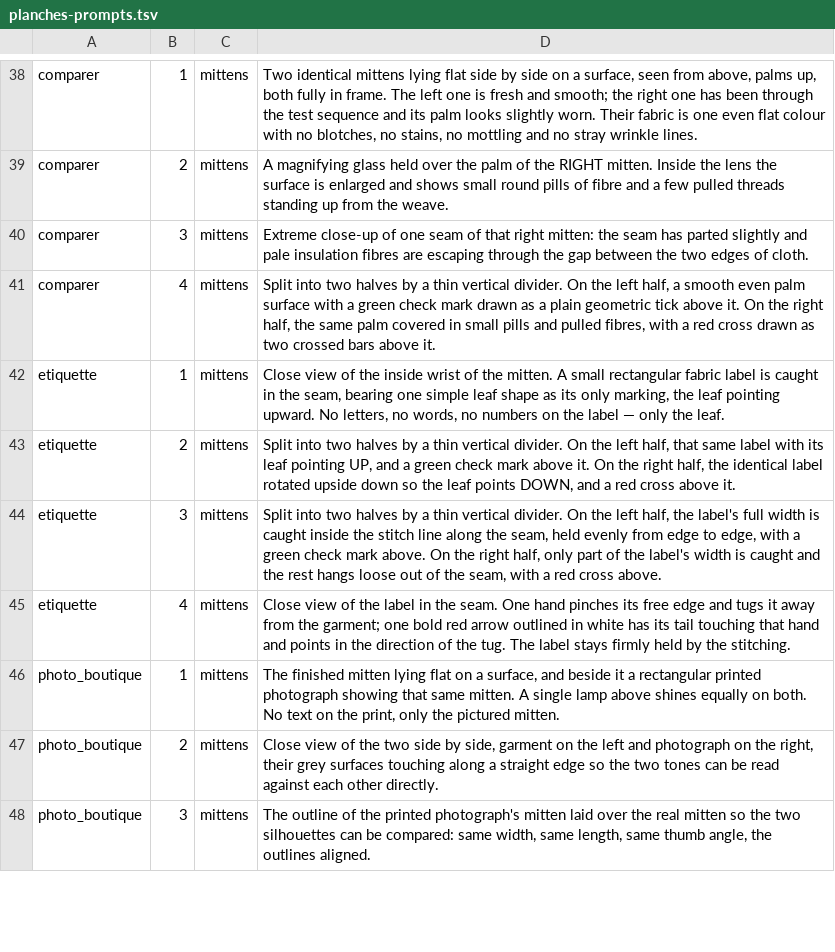
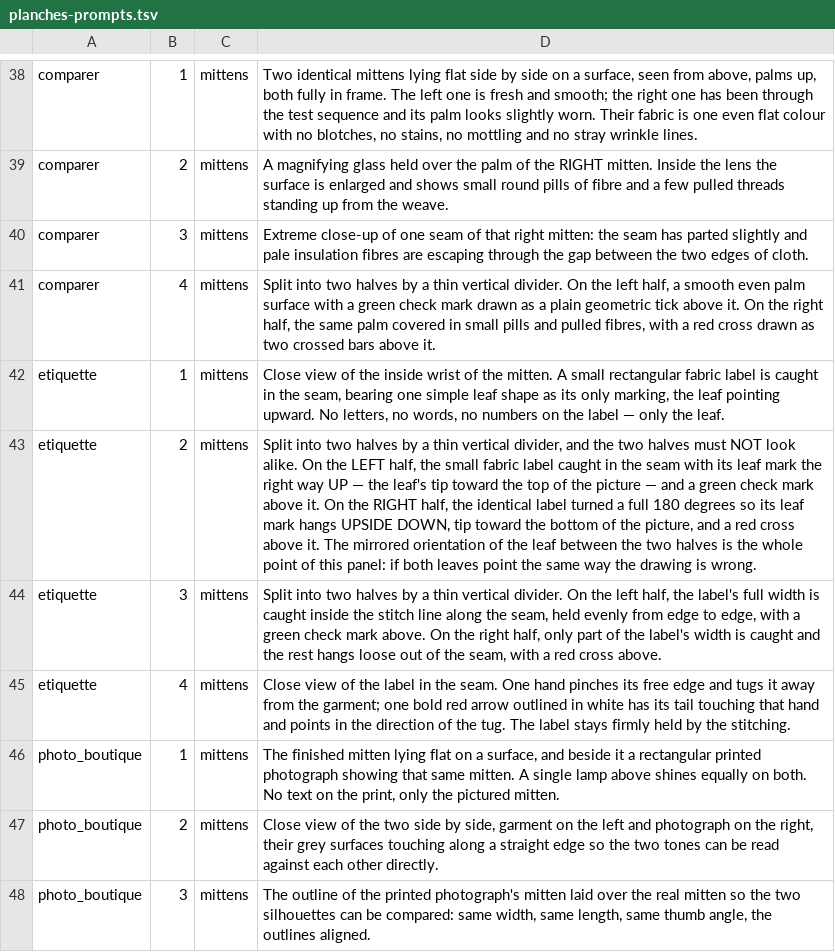
Before and after one commit to lasclay/missive-automations, a TSV file: mrp/donnees/planches-prompts.tsv, drawn as a sheet; only a part is shown, gaps mark what is left out; the diff names each change by its address in the sheet, - before the commit and + after, or states it on an @@ line.

```diff
--- a/mrp/donnees/planches-prompts.tsv
+++ b/mrp/donnees/planches-prompts.tsv
-D43: …thin vertical divider. On the left half, that same label with its leaf pointing UP, and a green check mark above it. On the right half, the identical label rotated upside down so the leaf points DOWN, and a red cross above it.
+D43: …thin vertical divider, and the two halves must NOT look alike. On the LEFT half, the small fabric label caught in the seam with its leaf mark the right way UP — the leaf's tip toward the top of the picture — and a green check mark above it. On the RIGHT half, the identical label turned a full 180 degrees so its leaf mark hangs UPSIDE DOWN, tip toward the bottom of the picture, and a red cross above it. The mirrored orientation of the leaf between the two halves is the whole point of this panel: if both leaves point the same way the drawing is wrong.
```
